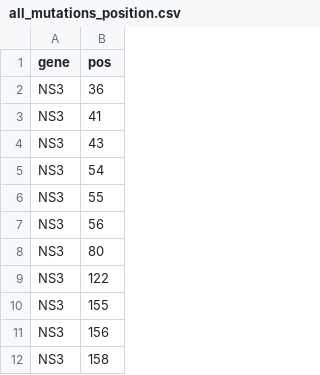
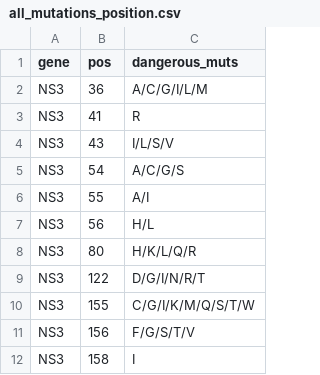
Before and after one commit to medvir/MinVar, a CSV file: src/minvar/db/HCV/all_mutations_position.csv, drawn as a sheet; only a part is shown; the diff names each change by its address in the sheet, - before the commit and + after, or states it on an @@ line.

```diff
--- a/src/minvar/db/HCV/all_mutations_position.csv
+++ b/src/minvar/db/HCV/all_mutations_position.csv
+column C (dangerous_muts), rows 2-12: A/C/G/I/L/M | R | I/L/S/V | A/C/G/S | A/I | H/L | H/K/L/Q/R | D/G/I/N/R/T | C/G/I/K/M/Q/S/T/W | F/G/S/T/V | I
```
Also changed, not shown: 6 other files.
